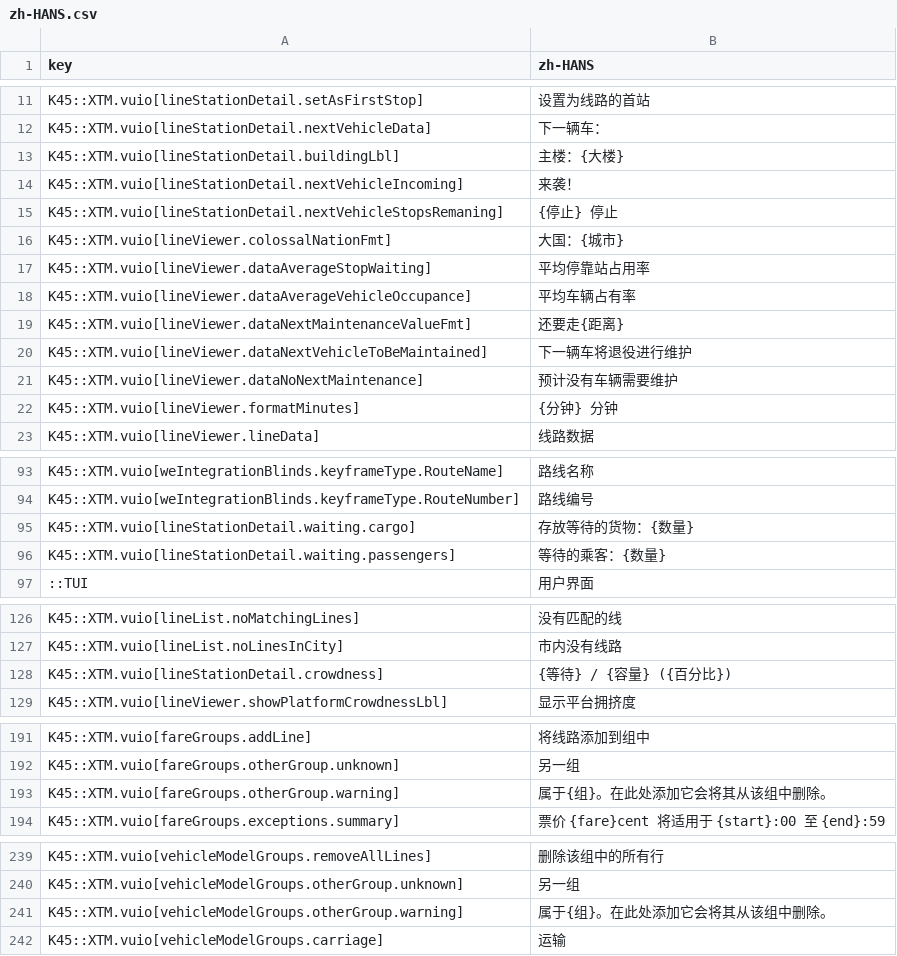
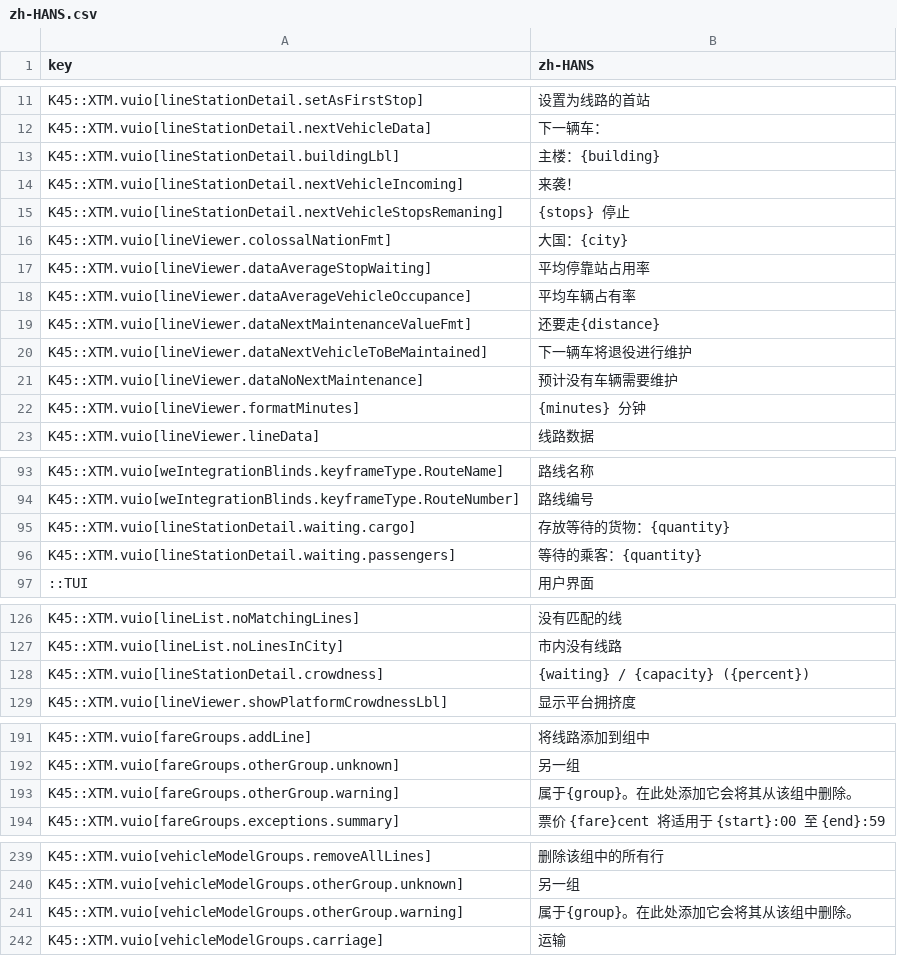
Before and after one commit to klyte45/CS2-ExtendedTransportManager, a CSV file: BelzontTLM/i18n/zh-HANS.csv, drawn as a sheet; only a part is shown, gaps mark what is left out; the diff covers the shown part only; the diff names each change by its address in the sheet, - before the commit and + after, or states it on an @@ line.

```diff
--- a/BelzontTLM/i18n/zh-HANS.csv
+++ b/BelzontTLM/i18n/zh-HANS.csv
-B13 (zh-HANS): 主楼：{大楼}
+B13 (zh-HANS): 主楼：{building}
-B15 (zh-HANS): {停止} 停止
+B15 (zh-HANS): {stops} 停止
-B16 (zh-HANS): 大国：{城市}
+B16 (zh-HANS): 大国：{city}
-B19 (zh-HANS): 还要走{距离}
+B19 (zh-HANS): 还要走{distance}
-B22 (zh-HANS): {分钟} 分钟
+B22 (zh-HANS): {minutes} 分钟
-B95 (zh-HANS): 存放等待的货物：{数量}
+B95 (zh-HANS): 存放等待的货物：{quantity}
-B96 (zh-HANS): 等待的乘客：{数量}
+B96 (zh-HANS): 等待的乘客：{quantity}
-B128 (zh-HANS): {等待} / {容量} ({百分比})
+B128 (zh-HANS): {waiting} / {capacity} ({percent})
-B193 (zh-HANS): 属于{组}。在此处添加它会将其从该组中删除。
+B193 (zh-HANS): 属于{group}。在此处添加它会将其从该组中删除。
-B241 (zh-HANS): 属于{组}。在此处添加它会将其从该组中删除。
+B241 (zh-HANS): 属于{group}。在此处添加它会将其从该组中删除。
```
Also changed, not shown: 1 edited cell elsewhere in this file, BelzontTLM/i18n/de-DE.csv, BelzontTLM/i18n/es-ES.csv, 7 other files.
